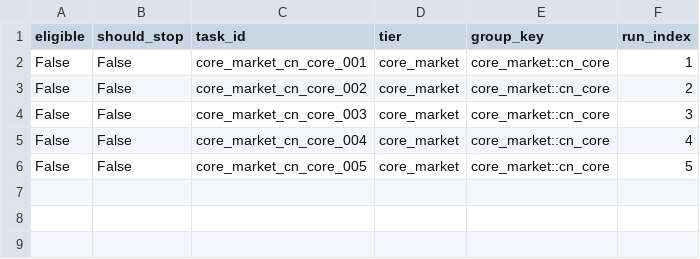
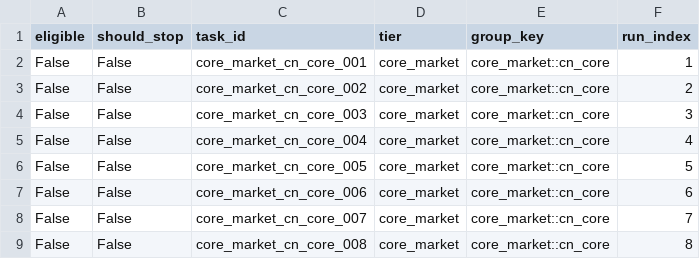
Before and after one commit to KaizYz/StockandCrypto, a CSV file: experiments/stability_training/run_20260210_191558/early_stop_checks.csv, drawn as a sheet; the diff names each change by its address in the sheet, - before the commit and + after, or states it on an @@ line.

```diff
--- a/experiments/stability_training/run_20260210_191558/early_stop_checks.csv
+++ b/experiments/stability_training/run_20260210_191558/early_stop_checks.csv
+row 7: False | False | core_market_cn_core_006 | core_market | core_market::cn_core | 6
+row 8: False | False | core_market_cn_core_007 | core_market | core_market::cn_core | 7
+row 9: False | False | core_market_cn_core_008 | core_market | core_market::cn_core | 8
```
Also changed, not shown: experiments/stability_training/run_20260210_191558/run_results.csv, 3 other files.
